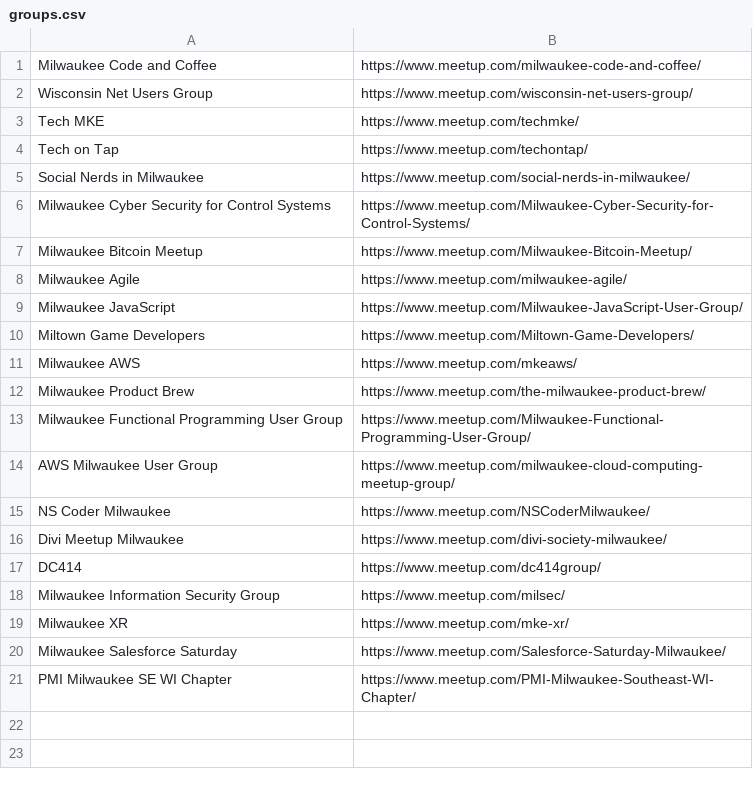
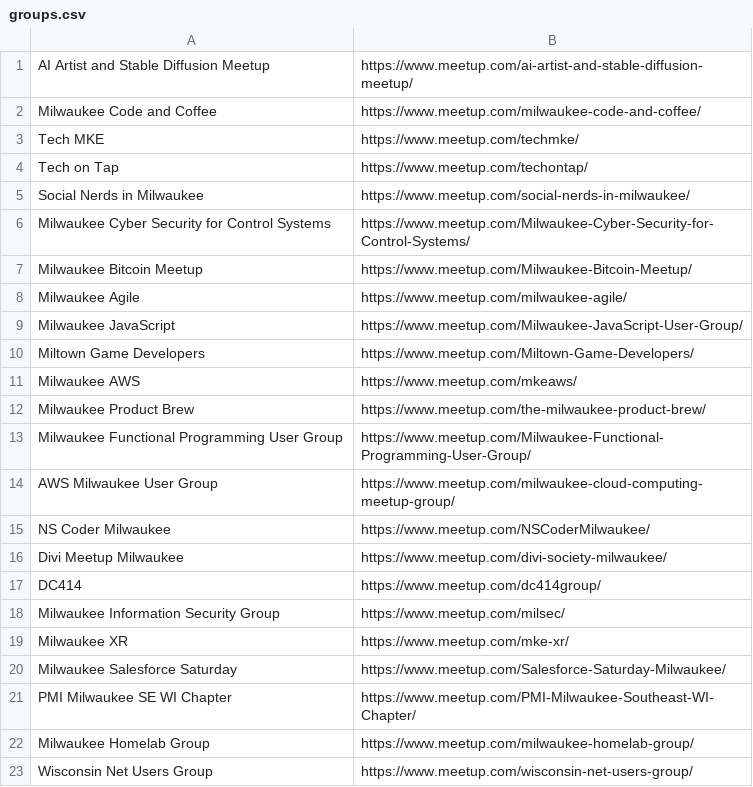
Before and after one commit to Mitobyte/greetup, a CSV file: data-generator/meetup/groups.csv, drawn as a sheet.

Commit message:
More meetups.

```diff
--- a/data-generator/meetup/groups.csv
+++ b/data-generator/meetup/groups.csv
@@ -1,3 +1,3 @@
+AI Artist and Stable Diffusion Meetup, https://www.meetup.com/ai-artist-and-stable-diffusion-meetup/
 Milwaukee Code and Coffee, https://www.meetup.com/milwaukee-code-and-coffee/
-Wisconsin Net Users Group, https://www.meetup.com/wisconsin-net-users-group/
 Tech MKE, https://www.meetup.com/techmke/
@@ -21 +21,3 @@ Milwaukee Salesforce Saturday, https://www.meetup.com/Salesforce-Saturday-Milwau
 PMI Milwaukee SE WI Chapter, https://www.meetup.com/PMI-Milwaukee-Southeast-WI-Chapter/
+Milwaukee Homelab Group, https://www.meetup.com/milwaukee-homelab-group/
+Wisconsin Net Users Group, https://www.meetup.com/wisconsin-net-users-group/
```
